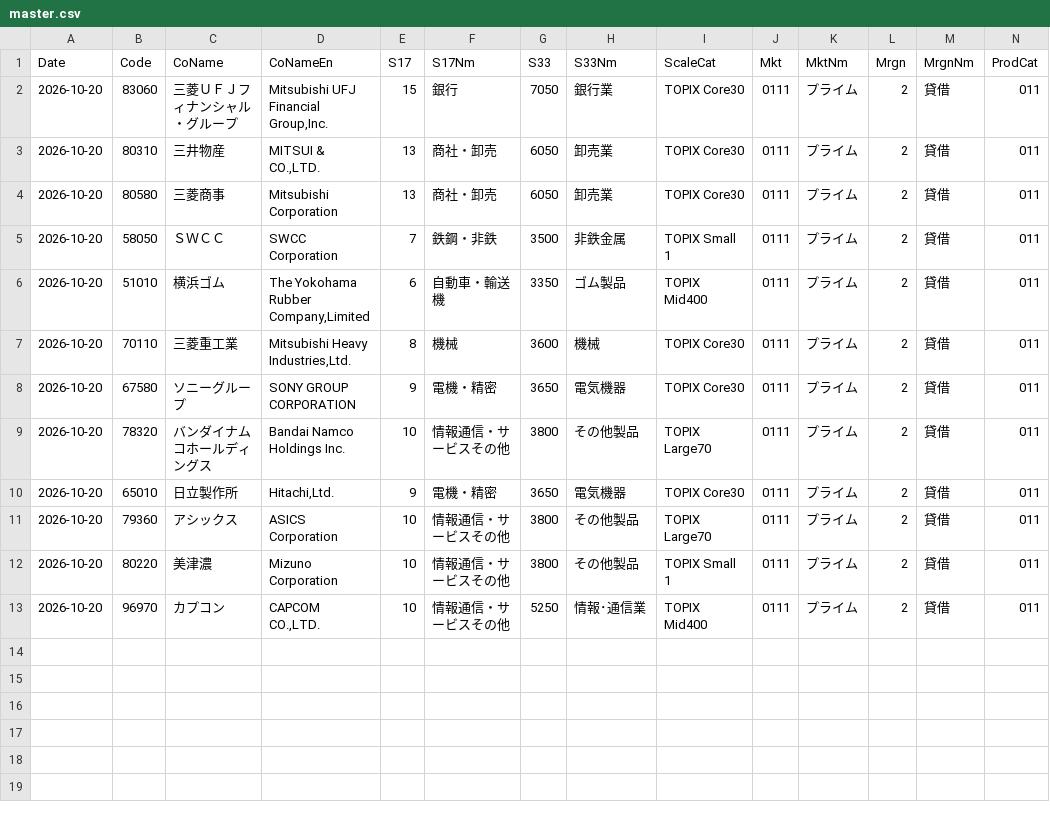
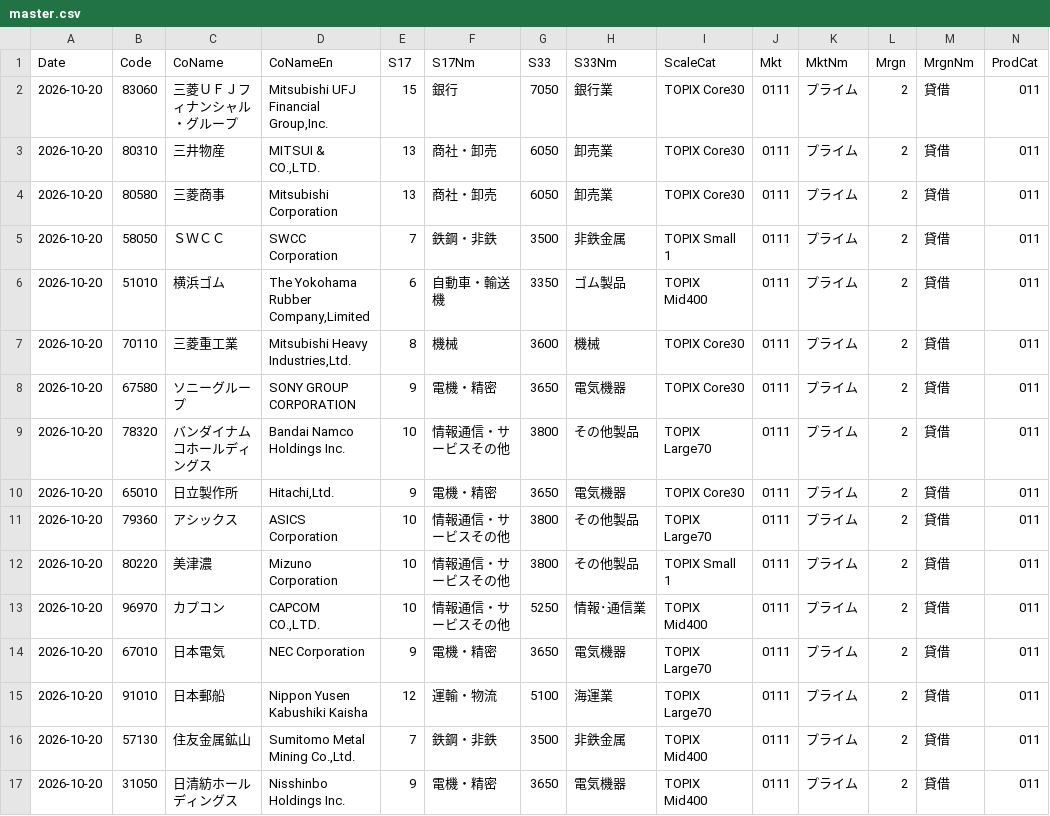
Before and after one commit to katumimae/stock-charts, a CSV file: data/master.csv, drawn as a sheet; the diff names each change by its address in the sheet, - before the commit and + after, or states it on an @@ line.

```diff
--- a/data/master.csv
+++ b/data/master.csv
+row 14: 2026-10-20 | 67010 | 日本電気 | NEC Corporation | 9 | 電機・精密 | 3650 | 電気機器 | TOPIX Large70 | 0111 | プライム | 2 | 貸借 | 011
+row 15: 2026-10-20 | 91010 | 日本郵船 | Nippon Yusen Kabushiki Kaisha | 12 | 運輸・物流 | 5100 | 海運業 | TOPIX Large70 | 0111 | プライム | 2 | 貸借 | 011
+row 16: 2026-10-20 | 57130 | 住友金属鉱山 | Sumitomo Metal Mining Co.,Ltd. | 7 | 鉄鋼・非鉄 | 3500 | 非鉄金属 | TOPIX Mid400 | 0111 | プライム | 2 | 貸借 | 011
+row 17: 2026-10-20 | 31050 | 日清紡ホールディングス | Nisshinbo Holdings Inc. | 9 | 電機・精密 | 3650 | 電気機器 | TOPIX Mid400 | 0111 | プライム | 2 | 貸借 | 011
```
Also changed, not shown: 13 other files.
